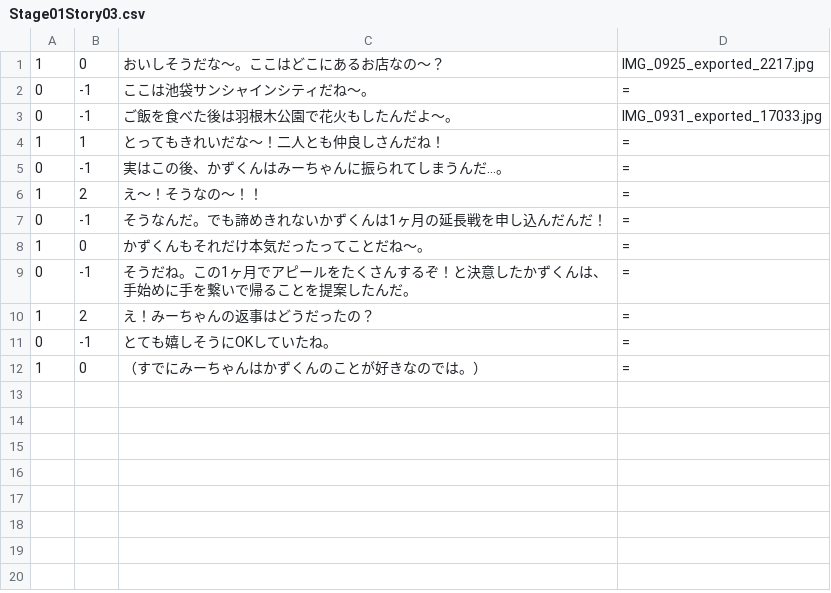
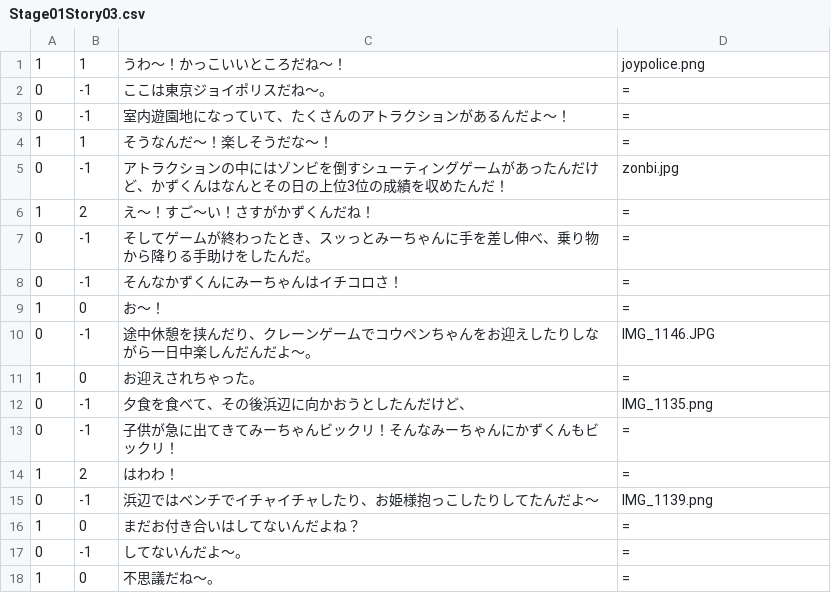
Before and after one commit to Kazuki27x/AnniversaryGame, a CSV file: AnniversaryGame/Assets/Scenes/Stage1/CSV/Stage01Story03.csv, drawn as a sheet.

Commit message:
[Story] ジョイポリ追加

```diff
--- a/AnniversaryGame/Assets/Scenes/Stage1/CSV/Stage01Story03.csv
+++ b/AnniversaryGame/Assets/Scenes/Stage1/CSV/Stage01Story03.csv
@@ -1,12 +1,18 @@
-1,0,おいしそうだな～。ここはどこにあるお店なの～？,IMG_0925_exported_2217.jpg,
-0,-1,ここは池袋サンシャインシティだね～。,=,
-0,-1,ご飯を食べた後は羽根木公園で花火もしたんだよ～。,IMG_0931_exported_17033.jpg,
-1,1,とってもきれいだな～！二人とも仲良しさんだね！,=,
-0,-1,実はこの後、かずくんはみーちゃんに振られてしまうんだ…。,=,
-1,2,え～！そうなの～！！,=,
-0,-1,そうなんだ。でも諦めきれないかずくんは1ヶ月の延長戦を申し込んだんだ！,=,
-1,0,かずくんもそれだけ本気だったってことだね～。,=,
-0,-1,そうだね。この1ヶ月でアピールをたくさんするぞ！と決意したかずくんは、手始めに手を繋いで帰ることを提案したんだ。,=,
-1,2,え！みーちゃんの返事はどうだったの？,=,
-0,-1,とても嬉しそうにOKしていたね。,=,
-1,0,（すでにみーちゃんはかずくんのことが好きなのでは。）,=,
+1,1,うわ～！かっこいいところだね～！,joypolice.png,
+0,-1,ここは東京ジョイポリスだね～。,=,
+0,-1,室内遊園地になっていて、たくさんのアトラクションがあるんだよ～！,=,
+1,1,そうなんだ～！楽しそうだな～！,=,
+0,-1,アトラクションの中にはゾンビを倒すシューティングゲームがあったんだけど、かずくんはなんとその日の上位3位の成績を収めたんだ！,zonbi.jpg,
+1,2,え～！すご～い！さすがかずくんだね！,=,
+0,-1,そしてゲームが終わったとき、スッっとみーちゃんに手を差し伸べ、乗り物から降りる手助けをしたんだ。,=,
+0,-1,そんなかずくんにみーちゃんはイチコロさ！,=,
+1,0,お～！,=,
+0,-1,途中休憩を挟んだり、クレーンゲームでコウペンちゃんをお迎えしたりしながら一日中楽しんだんだよ～。,IMG_1146.JPG,
+1,0,お迎えされちゃった。,=,
+0,-1,夕食を食べて、その後浜辺に向かおうとしたんだけど、,IMG_1135.png,
+0,-1,子供が急に出てきてみーちゃんビックリ！そんなみーちゃんにかずくんもビックリ！,=,
+1,2,はわわ！,=,
+0,-1,浜辺ではベンチでイチャイチャしたり、お姫様抱っこしたりしてたんだよ～,IMG_1139.png,
+1,0,まだお付き合いはしてないんだよね？,=,
+0,-1,してないんだよ～。,=,
+1,0,不思議だね～。,=,
```
Also changed, not shown: 36 other files.
